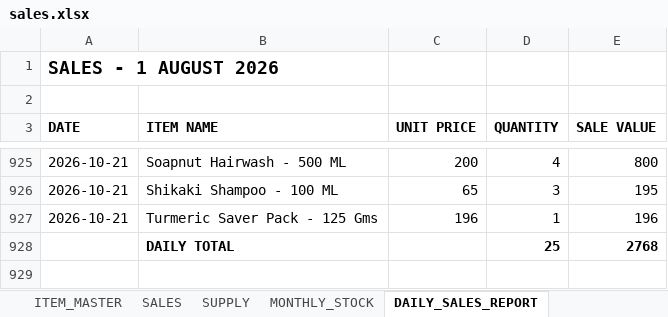
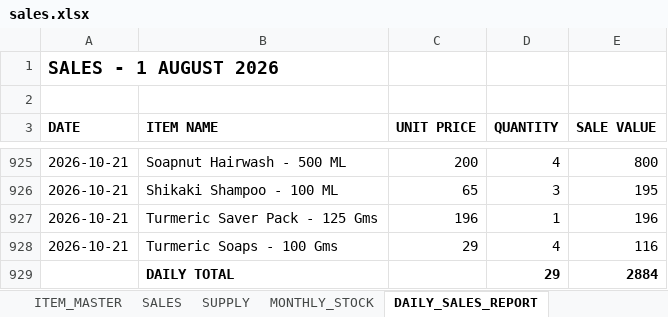
Before and after one commit to suryasai693-lang/daily_sales_website, an Excel workbook: data/sales.xlsx, sheet DAILY_SALES_REPORT, drawn as a sheet; only a part is shown, gaps mark what is left out; values as stored, in another font and other column widths than the file's, no borders; removed rows and columns are numbered as before the commit, all else as after; the diff names each change by its address in the sheet, - before the commit and + after, or states it on an @@ line.

Commit message:
Update sales.xlsx from DailyStock

```diff
--- a/data/sales.xlsx (sheet DAILY_SALES_REPORT)
+++ b/data/sales.xlsx (sheet DAILY_SALES_REPORT)
-row 928:  | DAILY TOTAL |  | 25 | 2768
+row 928: 2026-10-21 | Turmeric Soaps - 100 Gms | 29 | 4 | 116
+row 929:  | DAILY TOTAL |  | 29 | 2884
```
Also changed, not shown: sheet SALES, sheet MONTHLY_STOCK.
